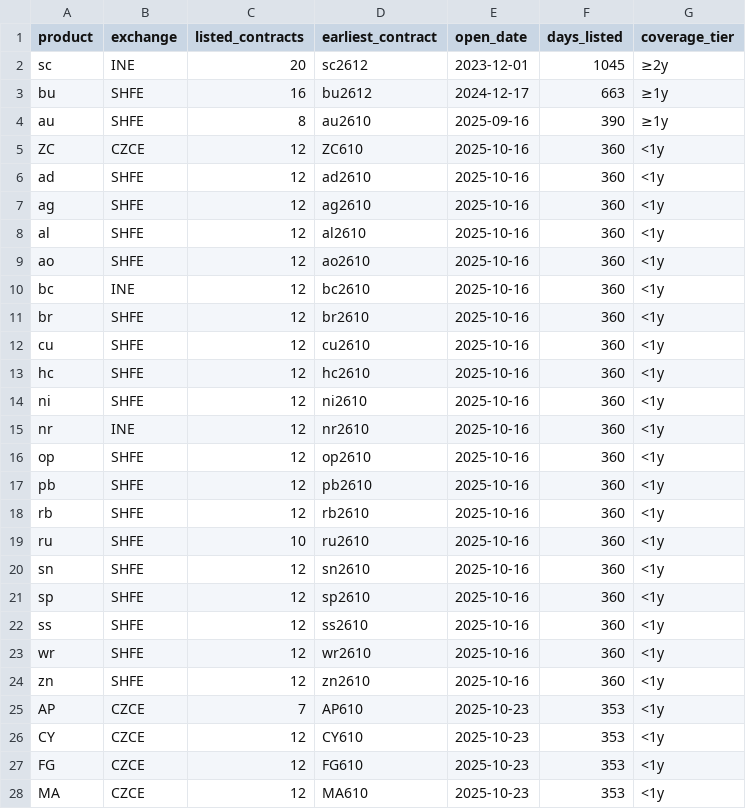
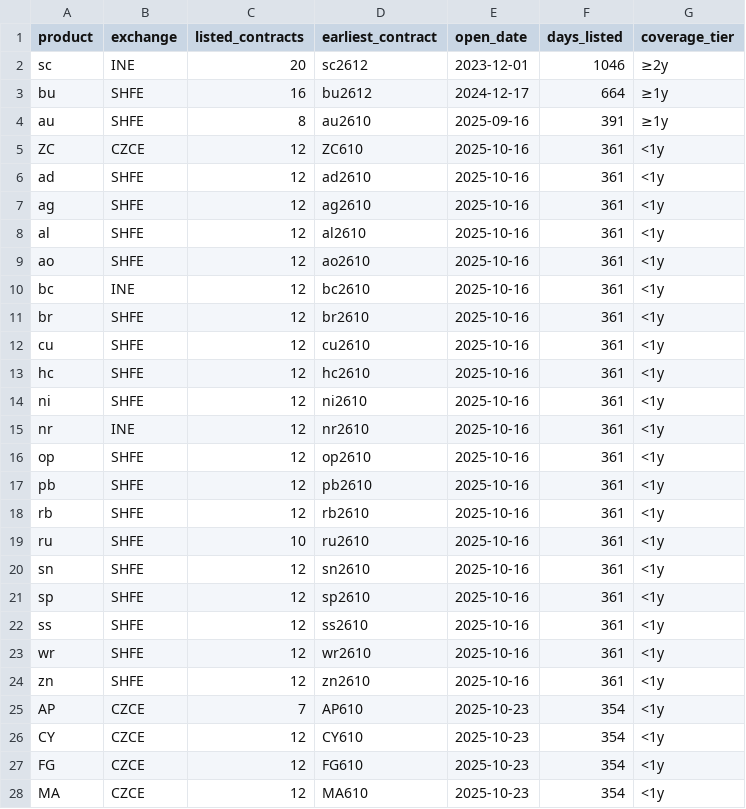
Before and after one commit to Wyndream/presbys, a CSV file: docs/presbys_products.csv, drawn as a sheet; only a part is shown; the diff covers the shown part only.

```diff
--- a/docs/presbys_products.csv
+++ b/docs/presbys_products.csv
@@ -1,28 +1,28 @@
 product,exchange,listed_contracts,earliest_contract,open_date,days_listed,coverage_tier
-"sc","INE",20,"sc2612","2023-12-01",1045,"≥2y"
-"bu","SHFE",16,"bu2612","2024-12-17",663,"≥1y"
-"au","SHFE",8,"au2610","2025-09-16",390,"≥1y"
-"ZC","CZCE",12,"ZC610","2025-10-16",360,"<1y"
-"ad","SHFE",12,"ad2610","2025-10-16",360,"<1y"
-"ag","SHFE",12,"ag2610","2025-10-16",360,"<1y"
-"al","SHFE",12,"al2610","2025-10-16",360,"<1y"
-"ao","SHFE",12,"ao2610","2025-10-16",360,"<1y"
-"bc","INE",12,"bc2610","2025-10-16",360,"<1y"
-"br","SHFE",12,"br2610","2025-10-16",360,"<1y"
-"cu","SHFE",12,"cu2610","2025-10-16",360,"<1y"
-"hc","SHFE",12,"hc2610","2025-10-16",360,"<1y"
-"ni","SHFE",12,"ni2610","2025-10-16",360,"<1y"
-"nr","INE",12,"nr2610","2025-10-16",360,"<1y"
-"op","SHFE",12,"op2610","2025-10-16",360,"<1y"
-"pb","SHFE",12,"pb2610","2025-10-16",360,"<1y"
-"rb","SHFE",12,"rb2610","2025-10-16",360,"<1y"
-"ru","SHFE",10,"ru2610","2025-10-16",360,"<1y"
-"sn","SHFE",12,"sn2610","2025-10-16",360,"<1y"
-"sp","SHFE",12,"sp2610","2025-10-16",360,"<1y"
-"ss","SHFE",12,"ss2610","2025-10-16",360,"<1y"
-"wr","SHFE",12,"wr2610","2025-10-16",360,"<1y"
-"zn","SHFE",12,"zn2610","2025-10-16",360,"<1y"
-"AP","CZCE",7,"AP610","2025-10-23",353,"<1y"
-"CY","CZCE",12,"CY610","2025-10-23",353,"<1y"
-"FG","CZCE",12,"FG610","2025-10-23",353,"<1y"
-"MA","CZCE",12,"MA610","2025-10-23",353,"<1y"
+"sc","INE",20,"sc2612","2023-12-01",1046,"≥2y"
+"bu","SHFE",16,"bu2612","2024-12-17",664,"≥1y"
+"au","SHFE",8,"au2610","2025-09-16",391,"≥1y"
+"ZC","CZCE",12,"ZC610","2025-10-16",361,"<1y"
+"ad","SHFE",12,"ad2610","2025-10-16",361,"<1y"
+"ag","SHFE",12,"ag2610","2025-10-16",361,"<1y"
+"al","SHFE",12,"al2610","2025-10-16",361,"<1y"
+"ao","SHFE",12,"ao2610","2025-10-16",361,"<1y"
+"bc","INE",12,"bc2610","2025-10-16",361,"<1y"
+"br","SHFE",12,"br2610","2025-10-16",361,"<1y"
+"cu","SHFE",12,"cu2610","2025-10-16",361,"<1y"
+"hc","SHFE",12,"hc2610","2025-10-16",361,"<1y"
+"ni","SHFE",12,"ni2610","2025-10-16",361,"<1y"
+"nr","INE",12,"nr2610","2025-10-16",361,"<1y"
+"op","SHFE",12,"op2610","2025-10-16",361,"<1y"
+"pb","SHFE",12,"pb2610","2025-10-16",361,"<1y"
+"rb","SHFE",12,"rb2610","2025-10-16",361,"<1y"
+"ru","SHFE",10,"ru2610","2025-10-16",361,"<1y"
+"sn","SHFE",12,"sn2610","2025-10-16",361,"<1y"
+"sp","SHFE",12,"sp2610","2025-10-16",361,"<1y"
+"ss","SHFE",12,"ss2610","2025-10-16",361,"<1y"
+"wr","SHFE",12,"wr2610","2025-10-16",361,"<1y"
+"zn","SHFE",12,"zn2610","2025-10-16",361,"<1y"
+"AP","CZCE",7,"AP610","2025-10-23",354,"<1y"
+"CY","CZCE",12,"CY610","2025-10-23",354,"<1y"
+"FG","CZCE",12,"FG610","2025-10-23",354,"<1y"
+"MA","CZCE",12,"MA610","2025-10-23",354,"<1y"
```
Also changed, not shown: 63 edited cells elsewhere in this file, 1 other file.
